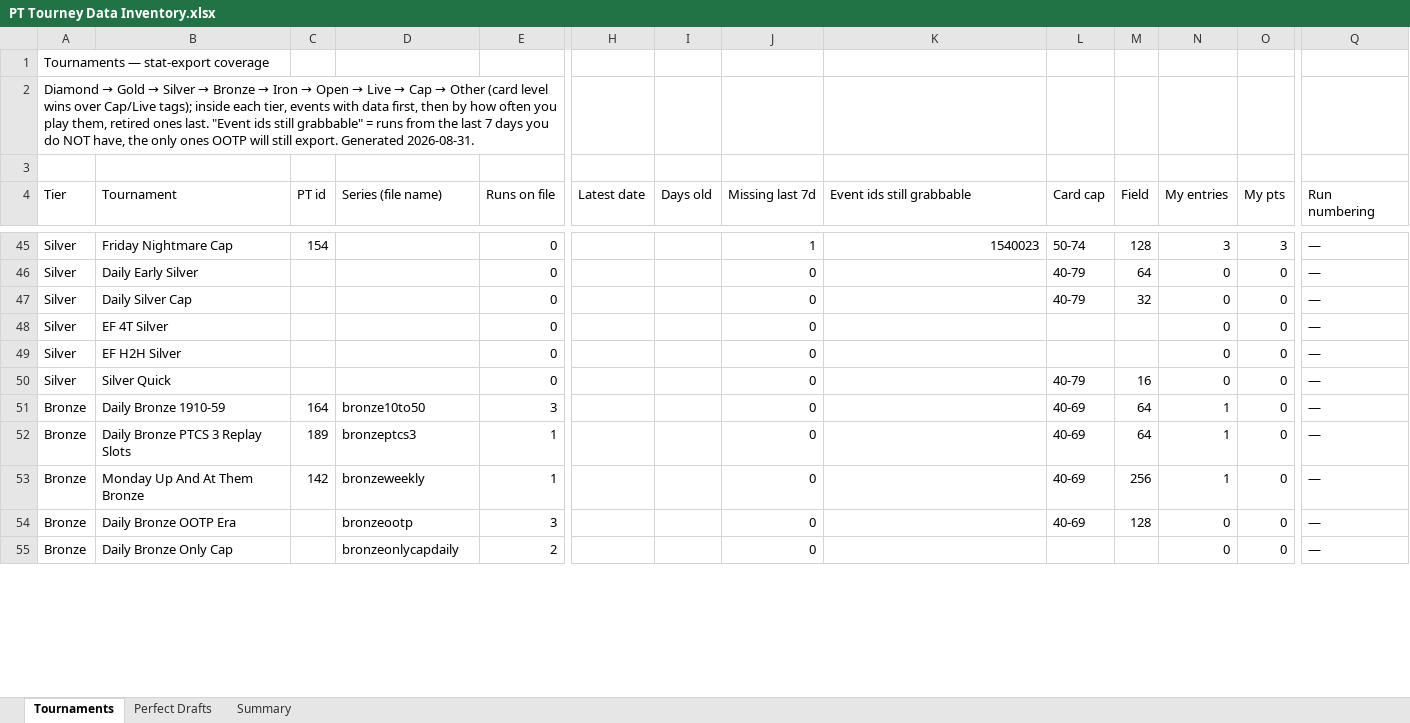
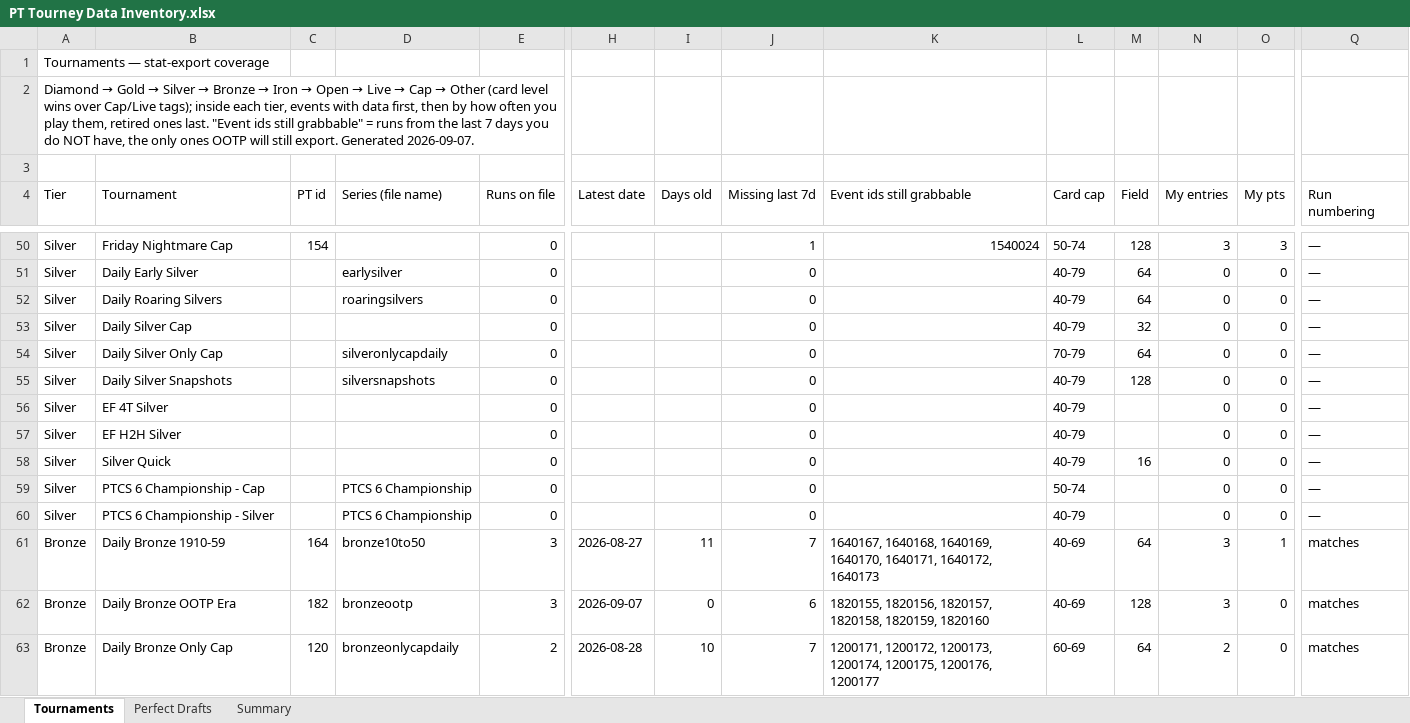
Before and after one commit to RTR1776/ootp-perfect-team, an Excel workbook: PT Tourney Data Inventory.xlsx, sheet Tournaments, drawn as a sheet; only a part is shown, gaps mark what is left out; values as stored, in another font and other column widths than the file's, no cell formats; charts and pictures not drawn; removed rows and columns are numbered as before the commit, all else as after; rows hold the shown columns only; the diff covers the shown part only; the diff names each change by its address in the sheet, - before the commit and + after, or states it on an @@ line.

```diff
--- a/PT Tourney Data Inventory.xlsx (sheet Tournaments)
+++ b/PT Tourney Data Inventory.xlsx (sheet Tournaments)
-A2 (Tier): …export. Generated 2026-08-31.
+A2 (Tier): …export. Generated 2026-09-07.
-K50 (Event ids still grabbable): 1540023
+K50 (Event ids still grabbable): 1540024
-D51 (Series (file name)): (empty)
+D51 (Series (file name)): earlysilver
+row 52: Silver | Daily Roaring Silvers |  | roaringsilvers | 0 |  |  | 0 |  | 40-79 | 64 | 0 | 0 | —
+row 54: Silver | Daily Silver Only Cap |  | silveronlycapdaily | 0 |  |  | 0 |  | 70-79 | 64 | 0 | 0 | —
+row 55: Silver | Daily Silver Snapshots |  | silversnapshots | 0 |  |  | 0 |  | 40-79 | 128 | 0 | 0 | —
-L56:L57 (Card cap): (empty)
+L56:L57 (Card cap): 40-79
+row 59: Silver | PTCS 6 Championship - Cap |  | PTCS 6 Championship | 0 |  |  | 0 |  | 50-74 |  | 0 | 0 | —
+row 60: Silver | PTCS 6 Championship - Silver |  | PTCS 6 Championship | 0 |  |  | 0 |  | 40-79 |  | 0 | 0 | —
-H61 (Latest date): (empty)
+H61 (Latest date): 2026-08-27
-I61 (Days old): (empty)
+I61 (Days old): 11
-J61 (Missing last 7d): 0
+J61 (Missing last 7d): 7
-K61 (Event ids still grabbable): (empty)
+K61 (Event ids still grabbable): 1640167, 1640168, 1640169, 1640170, 1640171, 1640172, 1640173
-N61 (My entries): 1
+N61 (My entries): 3
-O61 (My pts): 0
+O61 (My pts): 1
-Q61 (Run numbering): —
+Q61 (Run numbering): matches
-row 52: Bronze | Daily Bronze PTCS 3 Replay Slots | 189 | bronzeptcs3 | 1 |  |  | 0 |  | 40-69 | 64 | 1 | 0 | —
-row 53: Bronze | Monday Up And At Them Bronze | 142 | bronzeweekly | 1 |  |  | 0 |  | 40-69 | 256 | 1 | 0 | —
-C62 (PT id): (empty)
+C62 (PT id): 182
-H62 (Latest date): (empty)
+H62 (Latest date): 2026-09-07
-I62 (Days old): (empty)
+I62 (Days old): 0
-J62 (Missing last 7d): 0
+J62 (Missing last 7d): 6
-K62 (Event ids still grabbable): (empty)
+K62 (Event ids still grabbable): 1820155, 1820156, 1820157, 1820158, 1820159, 1820160
-N62 (My entries): 0
+N62 (My entries): 3
-Q62:Q63 (Run numbering): —
+Q62:Q63 (Run numbering): matches
-C63 (PT id): (empty)
+C63 (PT id): 120
-H63 (Latest date): (empty)
+H63 (Latest date): 2026-08-28
-I63 (Days old): (empty)
+I63 (Days old): 10
-J63 (Missing last 7d): 0
+J63 (Missing last 7d): 7
-K63 (Event ids still grabbable): (empty)
+K63 (Event ids still grabbable): 1200171, 1200172, 1200173, 1200174, 1200175, 1200176, 1200177
-L63 (Card cap): (empty)
+L63 (Card cap): 60-69
-M63 (Field): (empty)
+M63 (Field): 64
-N63 (My entries): 0
+N63 (My entries): 2
```
Also changed, not shown: 19 added rows, 7 removed rows and 161 edited cells elsewhere in this sheet, sheet Perfect Drafts, sheet Summary, cell formats, charts or pictures, 10 other files.
